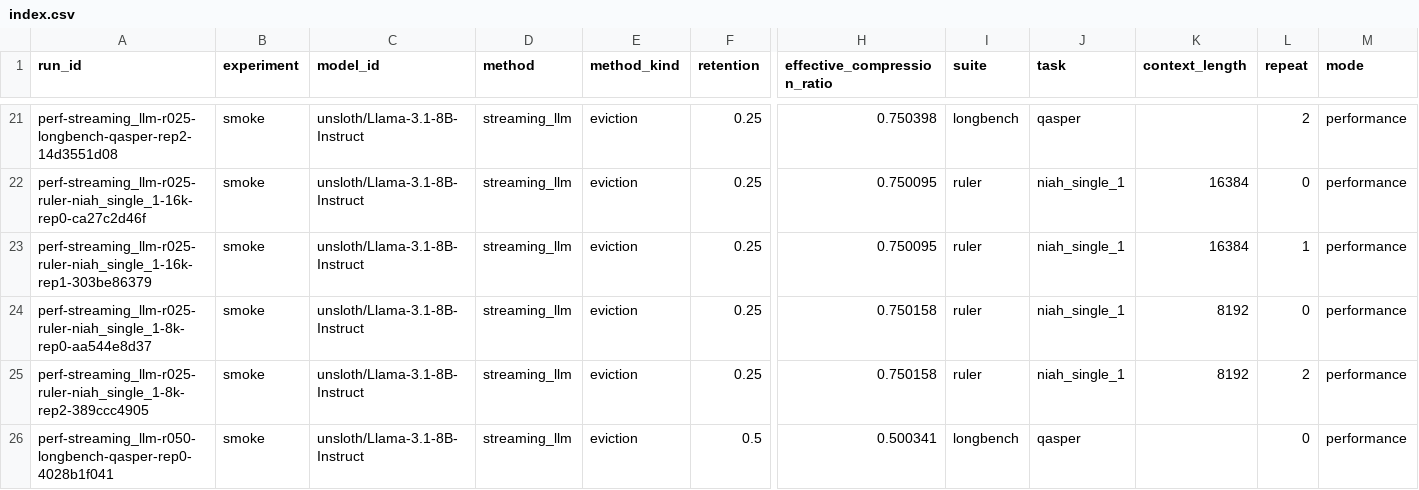
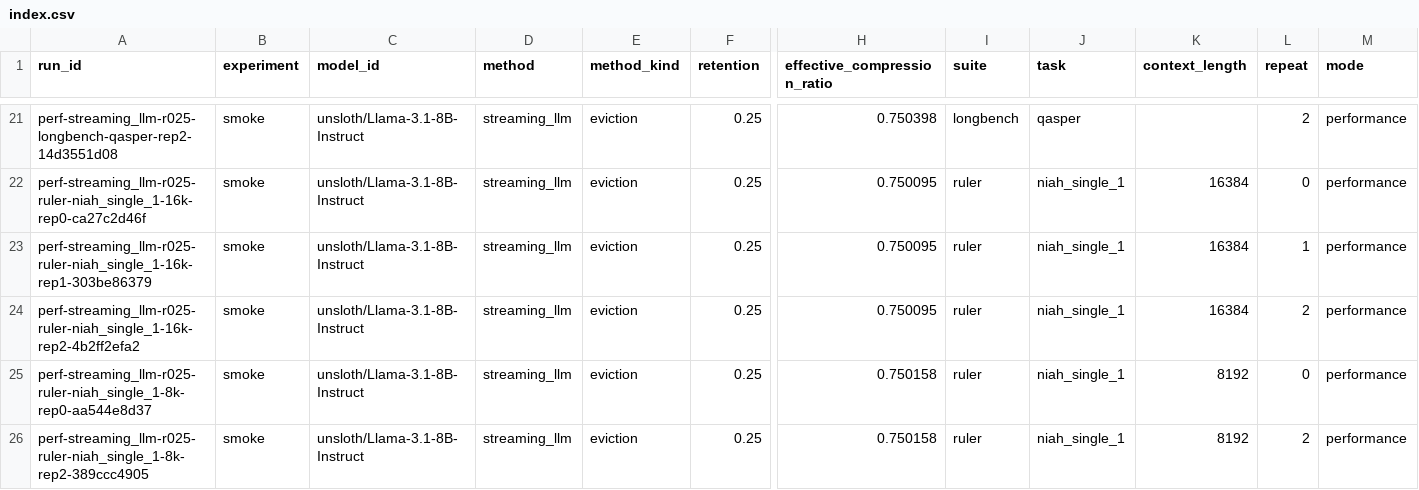
Before and after one commit to Samama251251/kvcache-bench, a CSV file: results/index.csv, drawn as a sheet; only a part is shown, gaps mark what is left out; the shorter side is filled out with more unchanged rows; rows hold the shown columns only; the diff names each change by its address in the sheet, - before the commit and + after, or states it on an @@ line.

Commit message:
Add results for perf-streaming_llm-r025-ruler-niah_single_1-16k-rep2

```diff
--- a/results/index.csv
+++ b/results/index.csv
+row 24: perf-streaming_llm-r025-ruler-niah_single_1-16k-rep2-4b2ff2efa2 | smoke | unsloth/Llama-3.1-8B-Instruct | streaming_llm | eviction | 0.25 | 0.750095 | ruler | niah_single_1 | 16384 | 2 | performance
```
Also changed, not shown: 1 other file.
